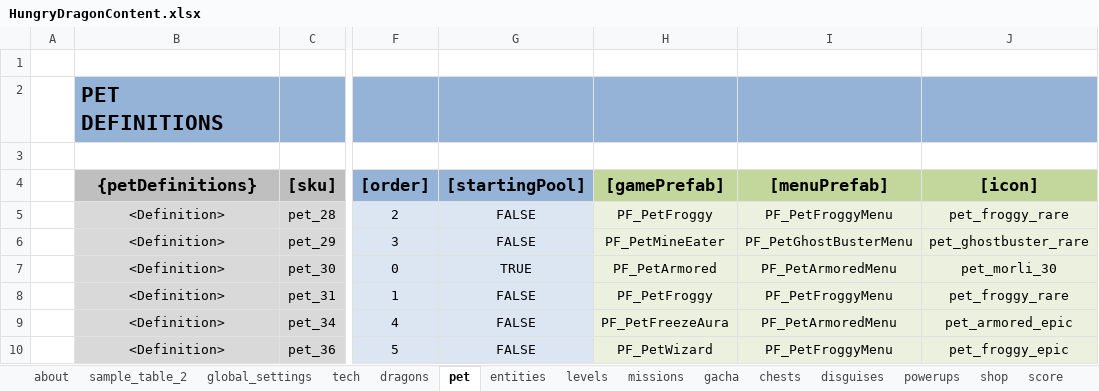
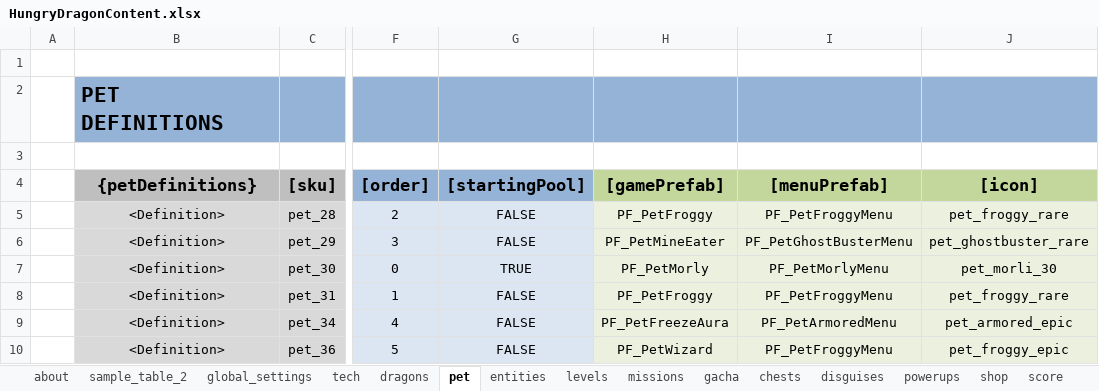
Before and after one commit to nam27062002/hello, an Excel workbook: Docs/Content/HungryDragonContent.xlsx, sheet pet, drawn as a sheet; only a part is shown, gaps mark what is left out; values as stored, in another font and other column widths than the file's, no borders; table styles not drawn; the diff names each change by its address in the sheet, - before the commit and + after, or states it on an @@ line.

Commit message:
Content - Add pet Morly to the content
Former-commit-id: 2f3aad1c73fb90dbecb3f87be896782fdb026c17

```diff
--- a/Docs/Content/HungryDragonContent.xlsx (sheet pet)
+++ b/Docs/Content/HungryDragonContent.xlsx (sheet pet)
-H7 ([gamePrefab]): PF_PetArmored
+H7 ([gamePrefab]): PF_PetMorly
-I7 ([menuPrefab]): PF_PetArmoredMenu
+I7 ([menuPrefab]): PF_PetMorlyMenu
```
Also changed, not shown: 2 other files.
